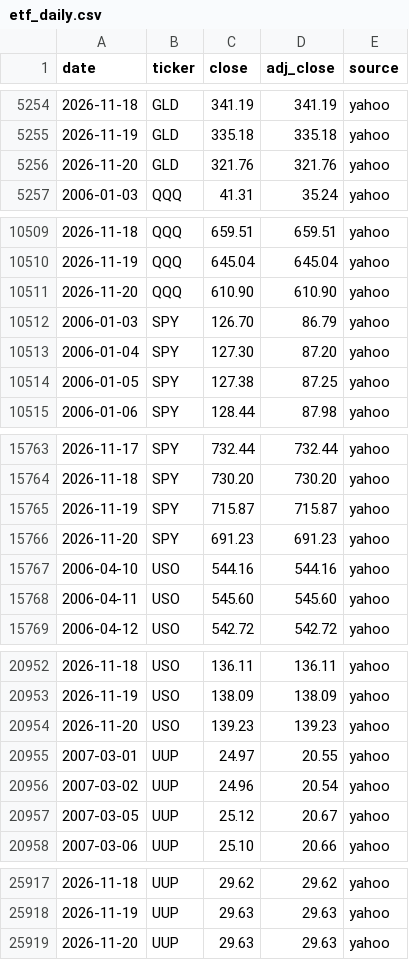
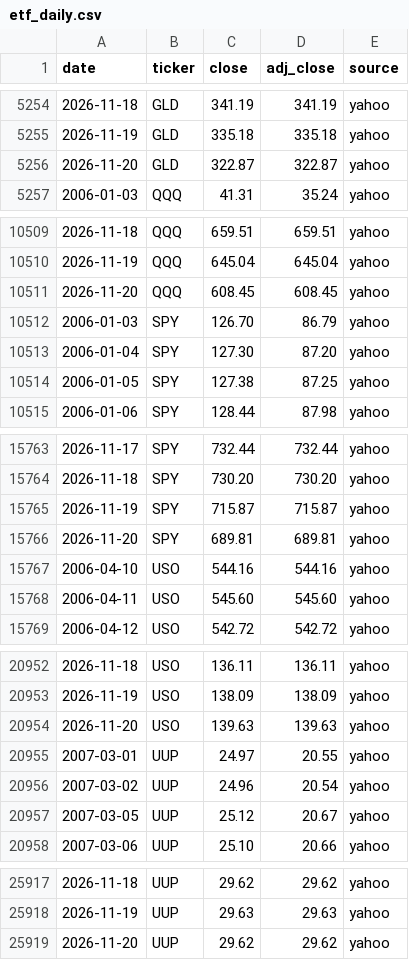
Before and after one commit to Jim-Lohse/investment-lab, a CSV file: data/prices/etf_daily.csv, drawn as a sheet; only a part is shown, gaps mark what is left out; the diff covers the shown part only.

```diff
--- a/data/prices/etf_daily.csv
+++ b/data/prices/etf_daily.csv
@@ -5255,3 +5255,3 @@ date,ticker,close,adj_close,source
 2026-11-19,GLD,335.18,335.18,yahoo
-2026-11-20,GLD,321.76,321.76,yahoo
+2026-11-20,GLD,322.87,322.87,yahoo
 2006-01-03,QQQ,41.31,35.24,yahoo
@@ -10510,3 +10510,3 @@ date,ticker,close,adj_close,source
 2026-11-19,QQQ,645.04,645.04,yahoo
-2026-11-20,QQQ,610.90,610.90,yahoo
+2026-11-20,QQQ,608.45,608.45,yahoo
 2006-01-03,SPY,126.70,86.79,yahoo
@@ -15765,3 +15765,3 @@ date,ticker,close,adj_close,source
 2026-11-19,SPY,715.87,715.87,yahoo
-2026-11-20,SPY,691.23,691.23,yahoo
+2026-11-20,SPY,689.81,689.81,yahoo
 2006-04-10,USO,544.16,544.16,yahoo
@@ -20953,3 +20953,3 @@ date,ticker,close,adj_close,source
 2026-11-19,USO,138.09,138.09,yahoo
-2026-11-20,USO,139.23,139.23,yahoo
+2026-11-20,USO,139.63,139.63,yahoo
 2007-03-01,UUP,24.97,20.55,yahoo
@@ -25918,2 +25918,2 @@ date,ticker,close,adj_close,source
 2026-11-19,UUP,29.63,29.63,yahoo
-2026-11-20,UUP,29.63,29.63,yahoo
+2026-11-20,UUP,29.62,29.62,yahoo
```
Also changed, not shown: 32 edited cells elsewhere in this file, data/rates/treasury_daily.csv, 8 other files.
